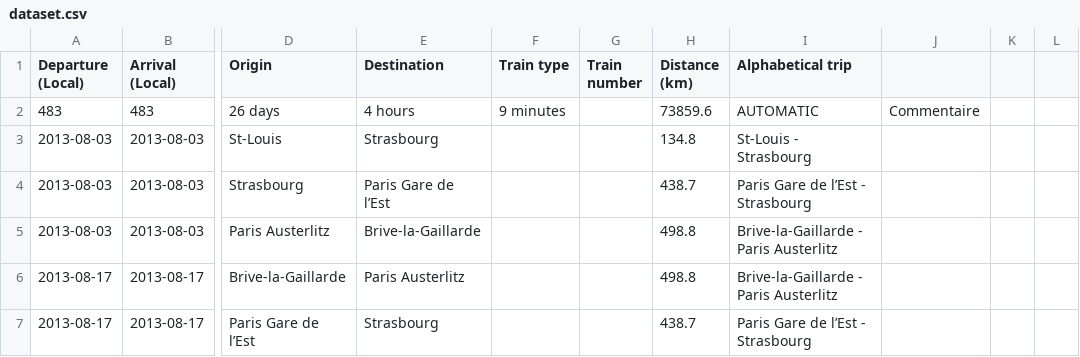
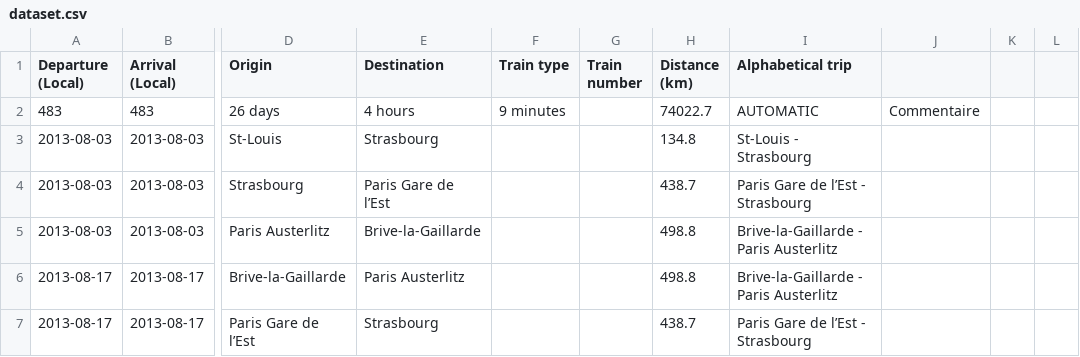
Before and after one commit to Nosudrum/train-stats, a CSV file: data/dataset.csv, drawn as a sheet; only a part is shown, gaps mark what is left out; the diff names each change by its address in the sheet, - before the commit and + after, or states it on an @@ line.

Commit message:
updated data

```diff
--- a/data/dataset.csv
+++ b/data/dataset.csv
-H2 (Distance (km)): 73859.6
+H2 (Distance (km)): 74022.7
```
Also changed, not shown: 1 other file.
